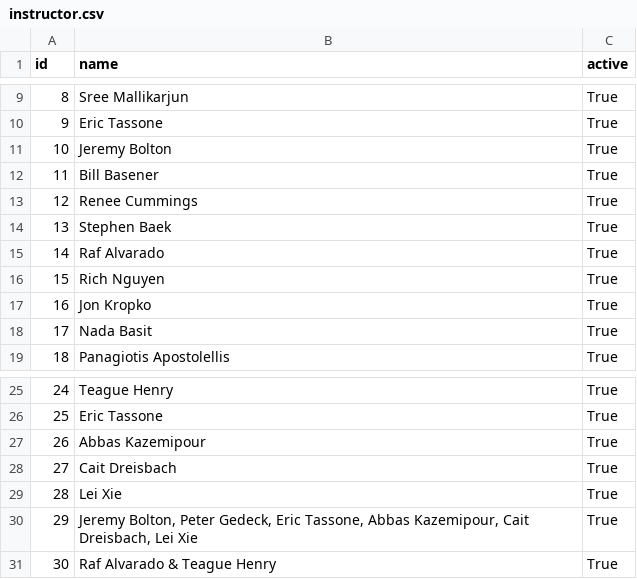
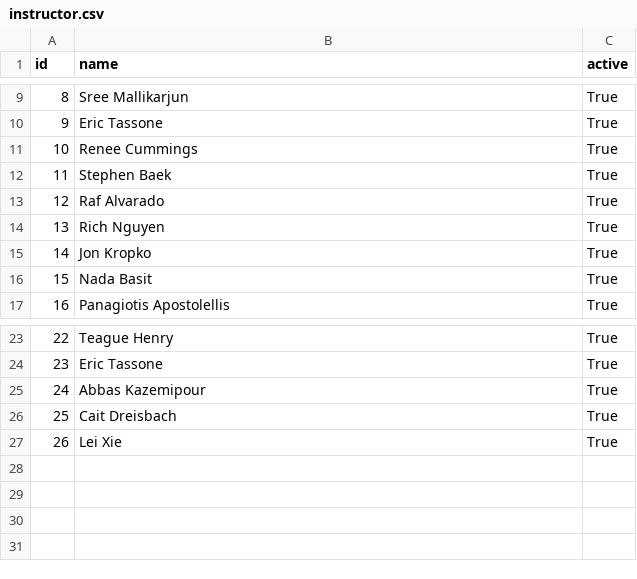
Before and after one commit to dscer/DS5111_Database_Design, a CSV file: sample_seed/instructor.csv, drawn as a sheet; only a part is shown, gaps mark what is left out; removed rows and columns are numbered as before the commit, all else as after; the diff names each change by its address in the sheet, - before the commit and + after, or states it on an @@ line.

```diff
--- a/sample_seed/instructor.csv
+++ b/sample_seed/instructor.csv
-row 11: 10 | Jeremy Bolton | True
-row 12: 11 | Bill Basener | True
@@ column A (id) renumbered between rows 11 and 27 @@
-row 30: 29 | Jeremy Bolton, Peter Gedeck, Eric Tassone, Abbas Kazemipour, Cait Dreisbach, Lei Xie | True
-row 31: 30 | Raf Alvarado & Teague Henry | True
```
Also changed, not shown: 7 other files.
